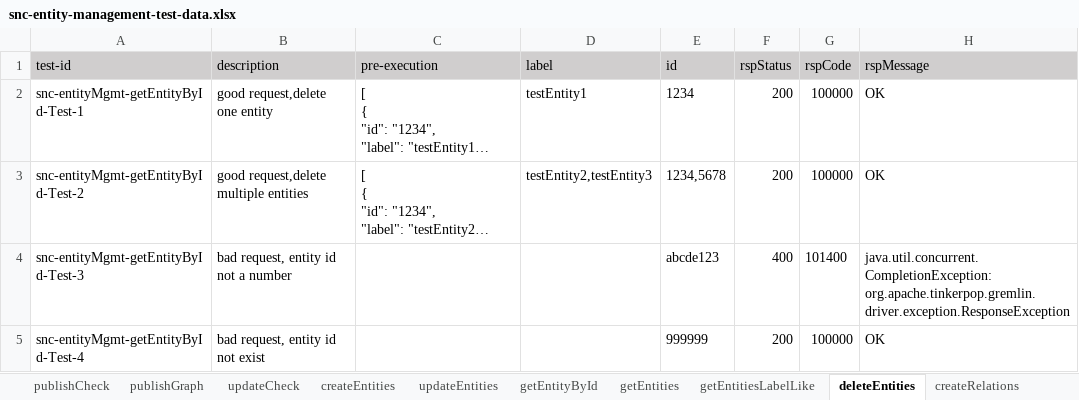
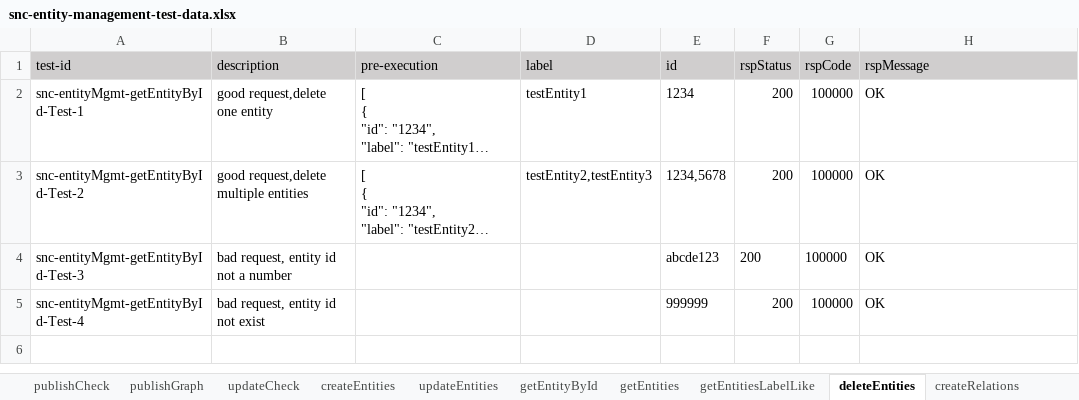
Before and after one commit to shaowenhao/performance-monitoring, an Excel workbook: src/main/resources/test-data-xls/snc-entity-management-test-data.xlsx, sheet deleteEntities, drawn as a sheet; long unchanged cells end in …; values as stored, in another font and other column widths than the file's, no borders; the diff names each change by its address in the sheet, - before the commit and + after, or states it on an @@ line.

```diff
--- a/src/main/resources/test-data-xls/snc-entity-management-test-data.xlsx (sheet deleteEntities)
+++ b/src/main/resources/test-data-xls/snc-entity-management-test-data.xlsx (sheet deleteEntities)
-F4 (rspStatus): 400
+F4 (rspStatus): 200
-G4 (rspCode): 101400
+G4 (rspCode): 100000
-H4 (rspMessage): java.util.concurrent.CompletionException: org.apache.tinkerpop.gremlin.driver.exception.ResponseException
+H4 (rspMessage): OK
```
Also changed, not shown: sheet deleteRelations, sheet getEntityById, sheet getRelationById, sheet updateEntities, sheet updateRelations, src/main/resources/test-data-xls/snc-connector-test-data.xlsx.
